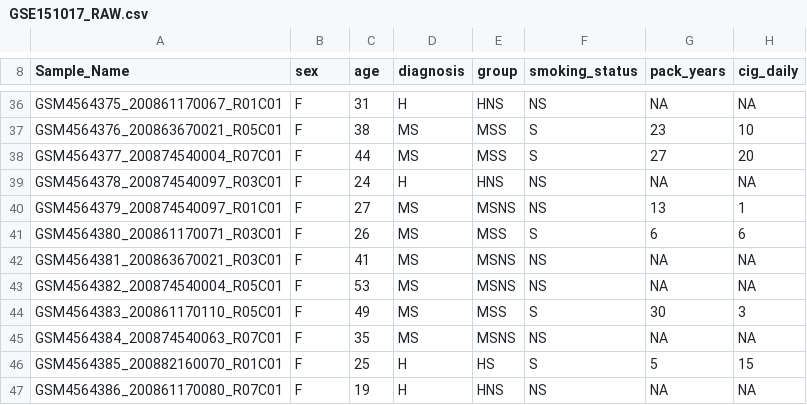
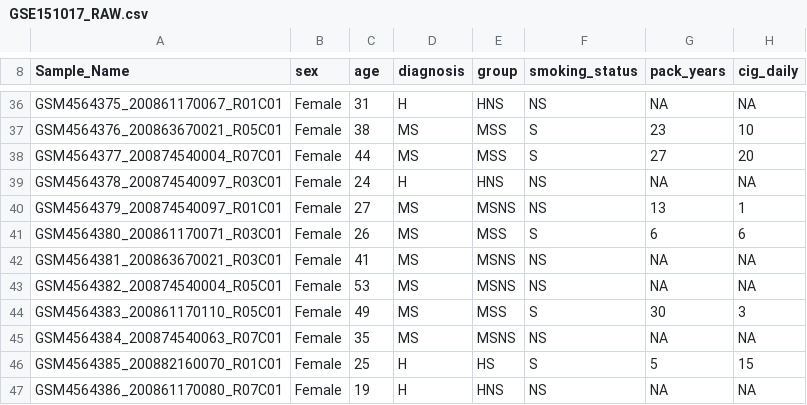
Before and after one commit to kfeng52/MBI4650A, a CSV file: GSE151017_RAW.csv, drawn as a sheet; only a part is shown, gaps mark what is left out; the diff covers the shown part only; the diff names each change by its address in the sheet, - before the commit and + after, or states it on an @@ line.

```diff
--- a/GSE151017_RAW.csv
+++ b/GSE151017_RAW.csv
-B36:B47 (sex): F
+B36:B47 (sex): Female
```
Also changed, not shown: 28 edited cells elsewhere in this file, 2 other files.
